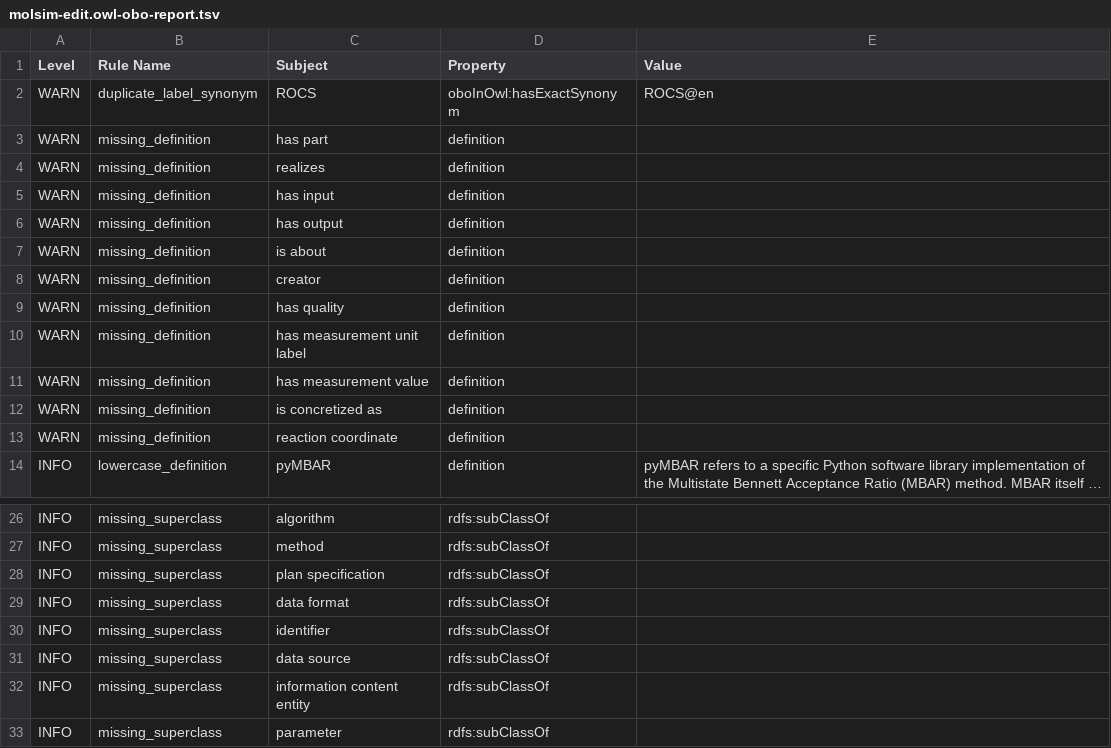
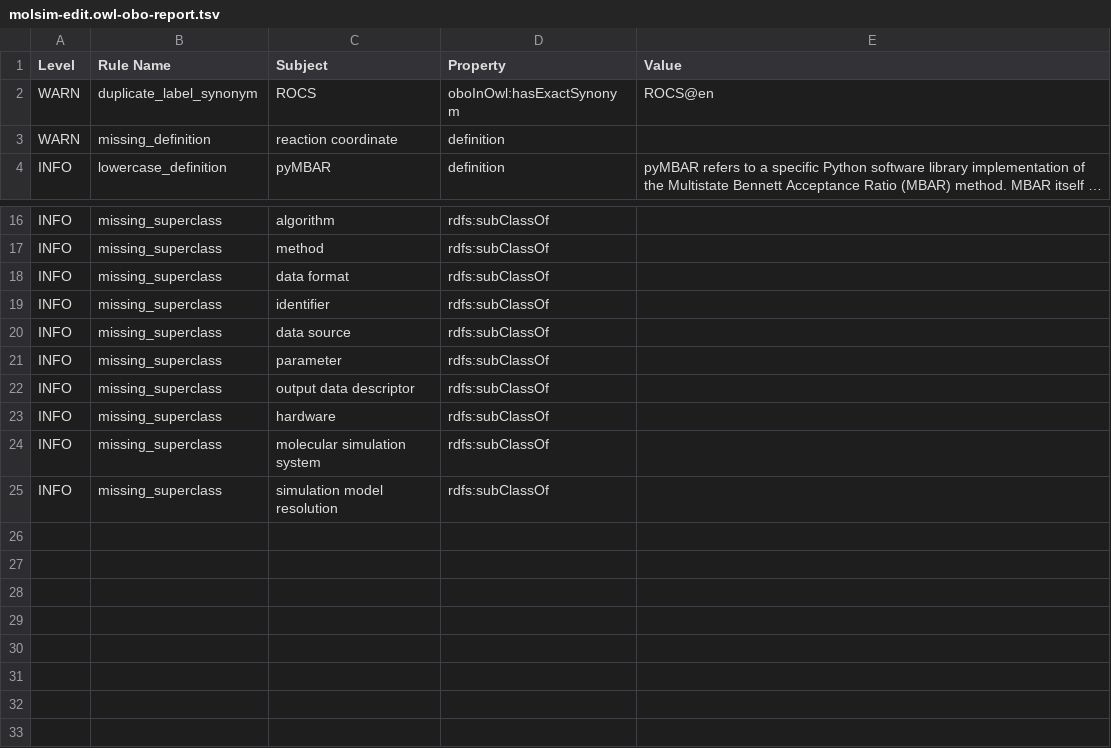
Before and after one commit to CPCLab/molsim-ontology, a TSV file: src/ontology/reports/molsim-edit.owl-obo-report.tsv, drawn as a sheet; only a part is shown, gaps mark what is left out; the shorter side is filled out with more unchanged rows; long unchanged cells end in ….

```diff
--- a/src/ontology/reports/molsim-edit.owl-obo-report.tsv
+++ b/src/ontology/reports/molsim-edit.owl-obo-report.tsv
@@ -2,12 +2,2 @@ Level	Rule Name	Subject	Property	Value
 WARN	duplicate_label_synonym	ROCS	oboInOwl:hasExactSynonym	ROCS@en
-WARN	missing_definition	has part	definition	
-WARN	missing_definition	realizes	definition	
-WARN	missing_definition	has input	definition	
-WARN	missing_definition	has output	definition	
-WARN	missing_definition	is about	definition	
-WARN	missing_definition	creator	definition	
-WARN	missing_definition	has quality	definition	
-WARN	missing_definition	has measurement unit label	definition	
-WARN	missing_definition	has measurement value	definition	
-WARN	missing_definition	is concretized as	definition	
 WARN	missing_definition	reaction coordinate	definition	
@@ -27,3 +17,2 @@ INFO	missing_superclass	algorithm	rdfs:subClassOf
 INFO	missing_superclass	method	rdfs:subClassOf	
-INFO	missing_superclass	plan specification	rdfs:subClassOf	
 INFO	missing_superclass	data format	rdfs:subClassOf	
@@ -31,3 +20,2 @@ INFO	missing_superclass	identifier	rdfs:subClassOf
 INFO	missing_superclass	data source	rdfs:subClassOf	
-INFO	missing_superclass	information content entity	rdfs:subClassOf	
 INFO	missing_superclass	parameter	rdfs:subClassOf	
```
Also changed, not shown: src/ontology/reports/edges.tsv, src/ontology/reports/synonyms.tsv, 22 other files.
